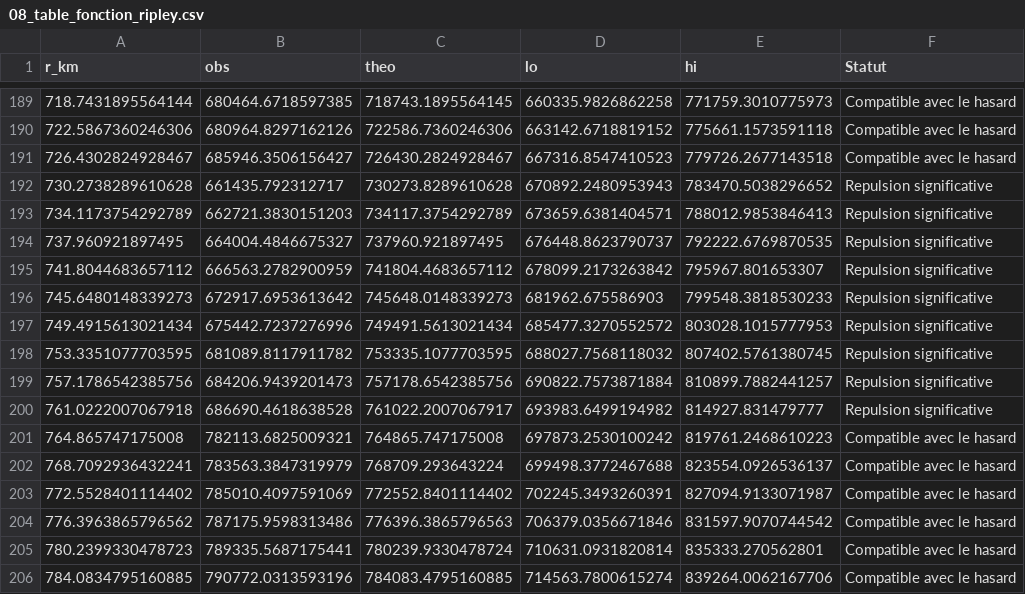
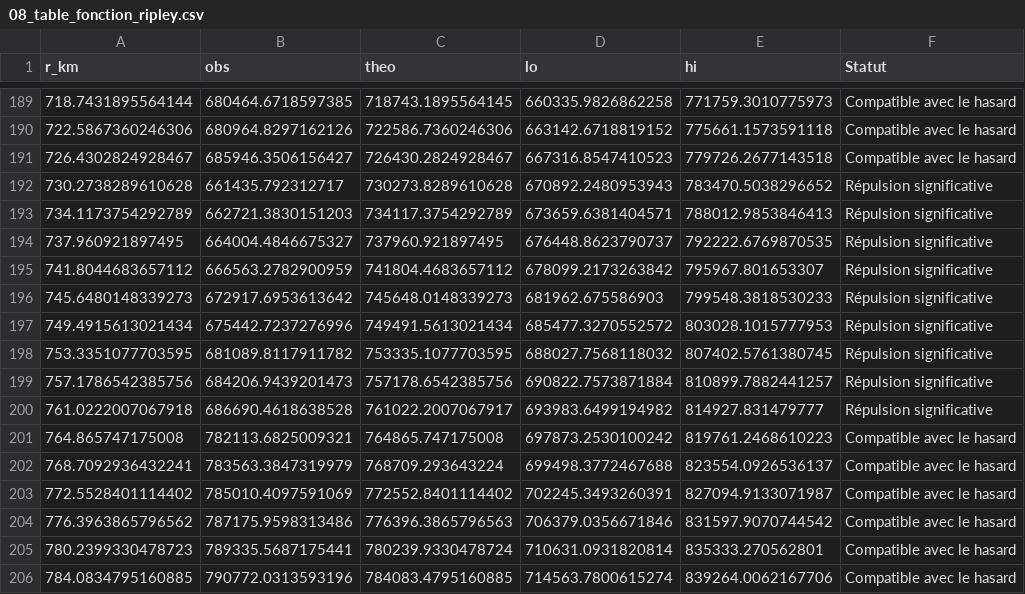
Before and after one commit to jasperphil1998/GMQ-405_PROJET_SESSION_ANALYSE_HOCKEY, a CSV file: sorties/08_table_fonction_ripley.csv, drawn as a sheet; only a part is shown, gaps mark what is left out.

```diff
--- a/sorties/08_table_fonction_ripley.csv
+++ b/sorties/08_table_fonction_ripley.csv
@@ -191,11 +191,11 @@ r_km,obs,theo,lo,hi,Statut
 726.4302824928467,685946.3506156427,726430.2824928467,667316.8547410523,779726.2677143518,Compatible avec le hasard
-730.2738289610628,661435.792312717,730273.8289610628,670892.2480953943,783470.5038296652,Repulsion significative
-734.1173754292789,662721.3830151203,734117.3754292789,673659.6381404571,788012.9853846413,Repulsion significative
-737.960921897495,664004.4846675327,737960.921897495,676448.8623790737,792222.6769870535,Repulsion significative
-741.8044683657112,666563.2782900959,741804.4683657112,678099.2173263842,795967.801653307,Repulsion significative
-745.6480148339273,672917.6953613642,745648.0148339273,681962.675586903,799548.3818530233,Repulsion significative
-749.4915613021434,675442.7237276996,749491.5613021434,685477.3270552572,803028.1015777953,Repulsion significative
-753.3351077703595,681089.8117911782,753335.1077703595,688027.7568118032,807402.5761380745,Repulsion significative
-757.1786542385756,684206.9439201473,757178.6542385756,690822.7573871884,810899.7882441257,Repulsion significative
-761.0222007067918,686690.4618638528,761022.2007067917,693983.6499194982,814927.831479777,Repulsion significative
+730.2738289610628,661435.792312717,730273.8289610628,670892.2480953943,783470.5038296652,Répulsion significative
+734.1173754292789,662721.3830151203,734117.3754292789,673659.6381404571,788012.9853846413,Répulsion significative
+737.960921897495,664004.4846675327,737960.921897495,676448.8623790737,792222.6769870535,Répulsion significative
+741.8044683657112,666563.2782900959,741804.4683657112,678099.2173263842,795967.801653307,Répulsion significative
+745.6480148339273,672917.6953613642,745648.0148339273,681962.675586903,799548.3818530233,Répulsion significative
+749.4915613021434,675442.7237276996,749491.5613021434,685477.3270552572,803028.1015777953,Répulsion significative
+753.3351077703595,681089.8117911782,753335.1077703595,688027.7568118032,807402.5761380745,Répulsion significative
+757.1786542385756,684206.9439201473,757178.6542385756,690822.7573871884,810899.7882441257,Répulsion significative
+761.0222007067918,686690.4618638528,761022.2007067917,693983.6499194982,814927.831479777,Répulsion significative
 764.865747175008,782113.6825009321,764865.747175008,697873.2530100242,819761.2468610223,Compatible avec le hasard
```
Also changed, not shown: sorties/07_table_synthese_echelles.csv, sorties/10_table_robustesse_signes.csv, 37 other files.
